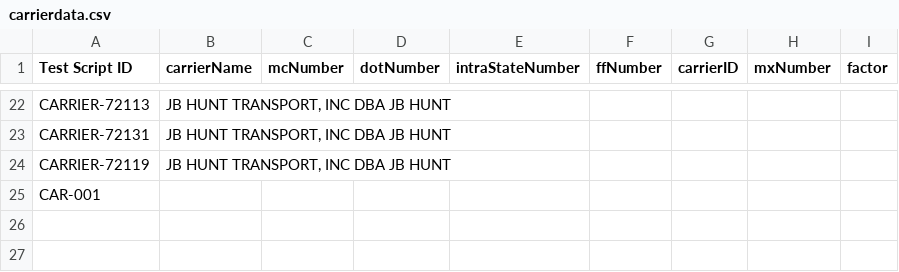
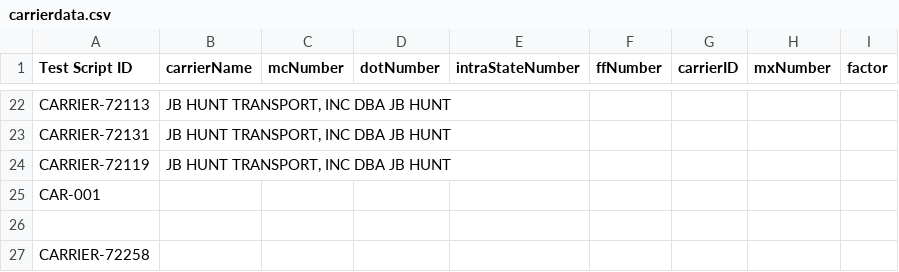
Before and after one commit to ajain-mode/Playwright_Agent, a CSV file: src/data/carrier/carrierdata.csv, drawn as a sheet; only a part is shown, gaps mark what is left out.

```diff
--- a/src/data/carrier/carrierdata.csv
+++ b/src/data/carrier/carrierdata.csv
@@ -25 +25,3 @@ CARRIER-72119,"JB HUNT TRANSPORT, INC DBA JB HUNT",,,,,,,
 CAR-001,,,,,,,,
+
+CARRIER-72258,,,,,,,,
```
Also changed, not shown: src/agent/examples/sample-testcases.csv, src/data/billingtoggle/billingtoggledata.csv, 36 other files.
